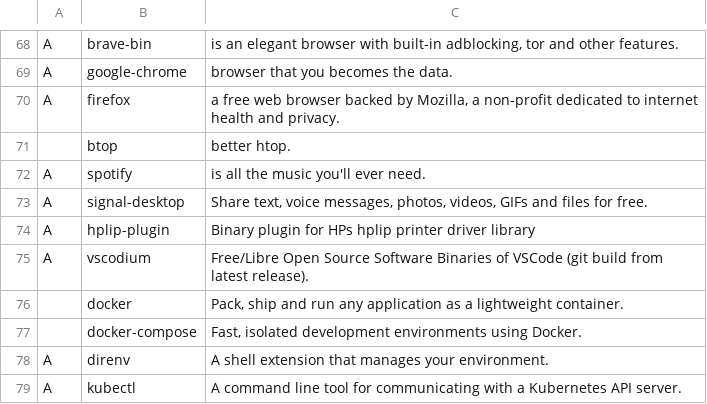
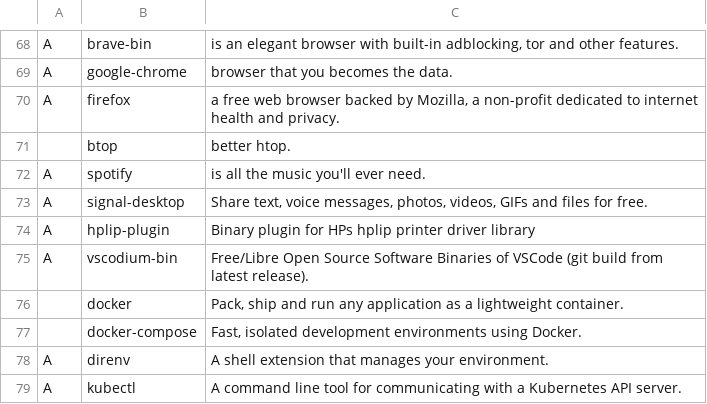
Before and after one commit to fentas/alis-larbs, a CSV file: alis-larbs.csv, drawn as a sheet; only a part is shown, gaps mark what is left out.

```diff
--- a/alis-larbs.csv
+++ b/alis-larbs.csv
@@ -74,3 +74,3 @@ A,signal-desktop,"Share text, voice messages, photos, videos, GIFs and files for
 A,hplip-plugin,"Binary plugin for HPs hplip printer driver library"
-A,vscodium,"Free/Libre Open Source Software Binaries of VSCode (git build from latest release)."
+A,vscodium-bin,"Free/Libre Open Source Software Binaries of VSCode (git build from latest release)."
 ,docker,"Pack, ship and run any application as a lightweight container."
```
Also changed, not shown: 1 other file.
